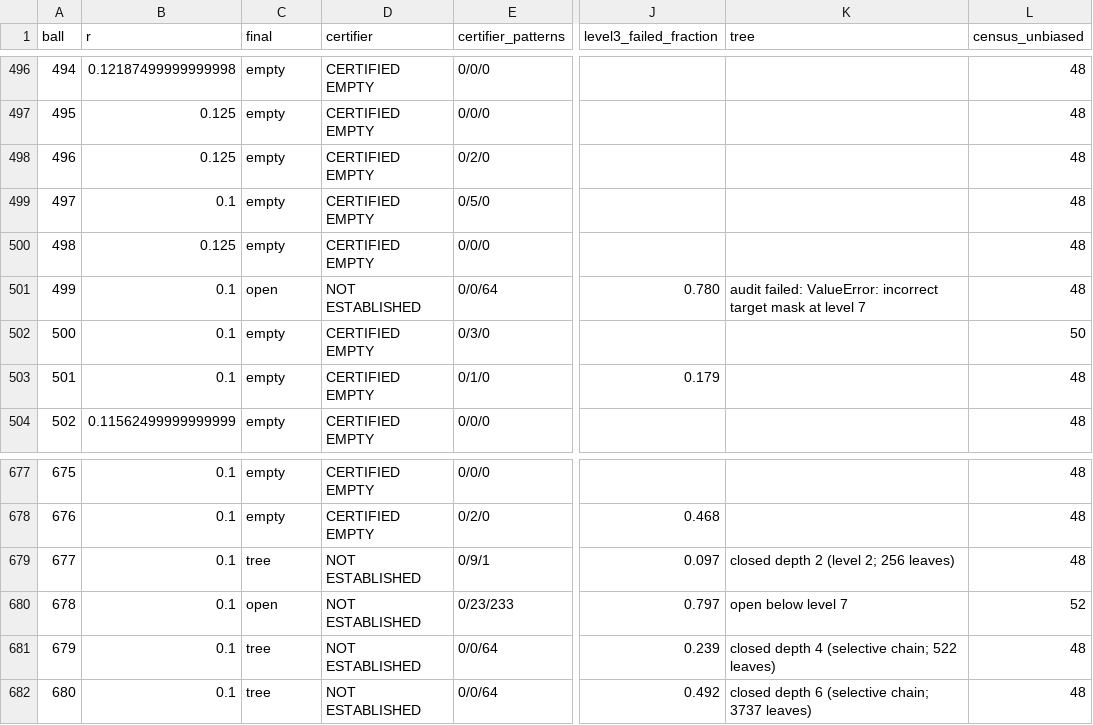
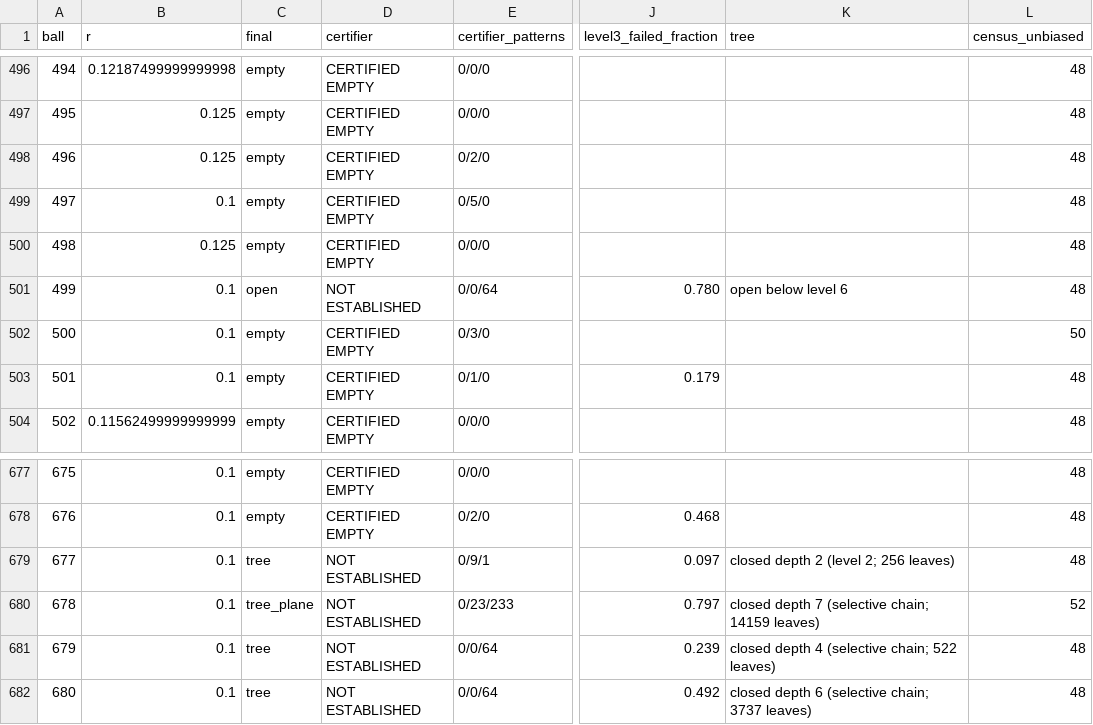
Before and after one commit to JoeyT1994/NoFourMUBS, a TSV file: TripleClassification/results/balls.tsv, drawn as a sheet; only a part is shown, gaps mark what is left out; the diff names each change by its address in the sheet, - before the commit and + after, or states it on an @@ line.

```diff
--- a/TripleClassification/results/balls.tsv
+++ b/TripleClassification/results/balls.tsv
-K501 (tree): audit failed: ValueError: incorrect target mask at level 7
+K501 (tree): open below level 6
-C680 (final): open
+C680 (final): tree_plane
-K680 (tree): open below level 7
+K680 (tree): closed depth 7 (selective chain; 14159 leaves)
```
Also changed, not shown: 3 other files.
